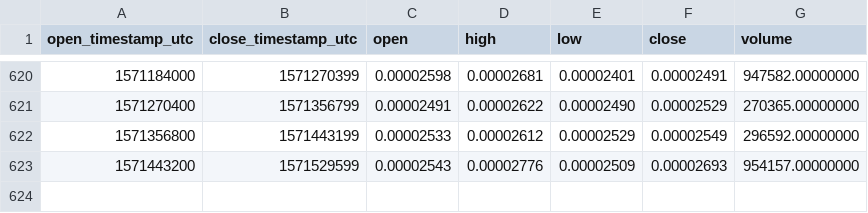
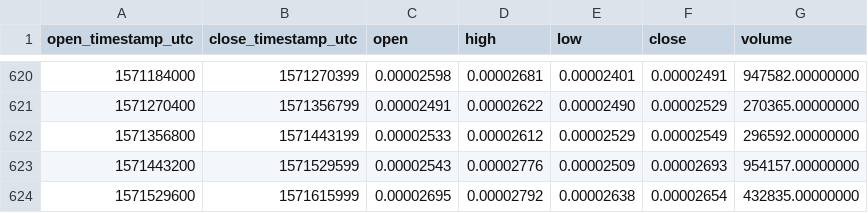
Before and after one commit to cryptobigbro/binance-VIABTC, a CSV file: binance-VIABTC-1d.csv, drawn as a sheet; only a part is shown, gaps mark what is left out.

Commit message:
Update OHLCV data.

```diff
--- a/binance-VIABTC-1d.csv
+++ b/binance-VIABTC-1d.csv
@@ -623 +623,2 @@ open_timestamp_utc,close_timestamp_utc,open,high,low,close,volume
 1571443200,1571529599,0.00002543,0.00002776,0.00002509,0.00002693,954157.00000000
+1571529600,1571615999,0.00002695,0.00002792,0.00002638,0.00002654,432835.00000000
```
Also changed, not shown: 1 other file.
